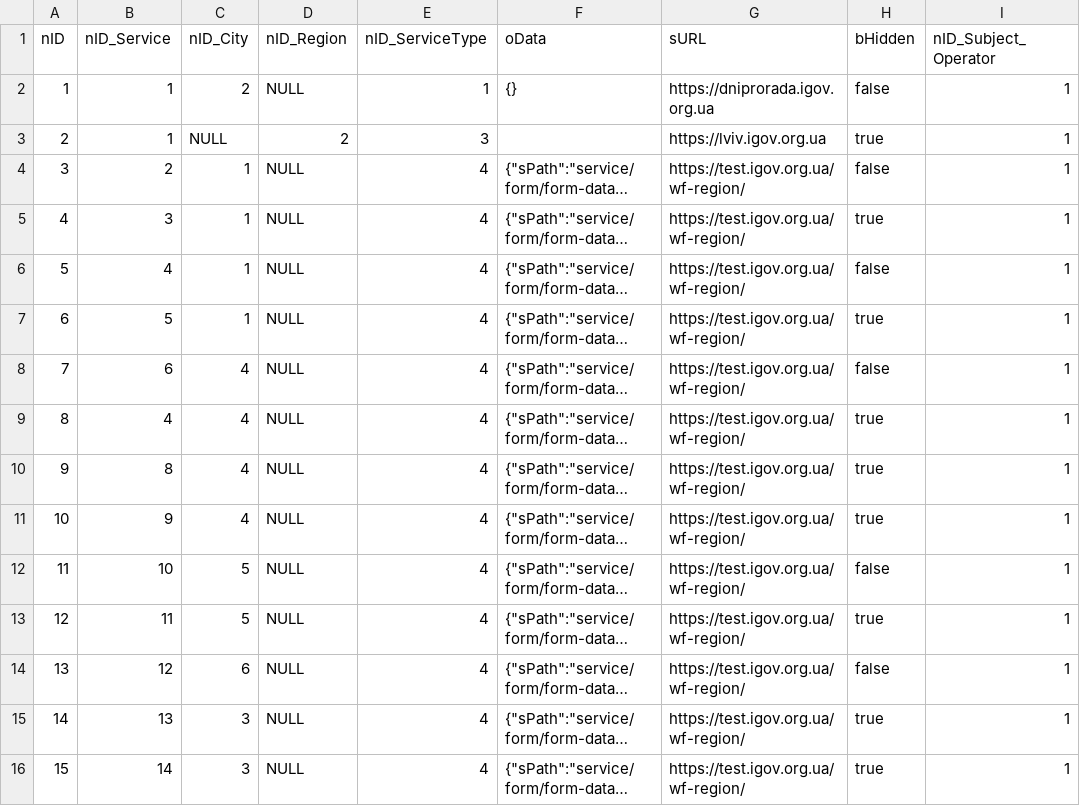
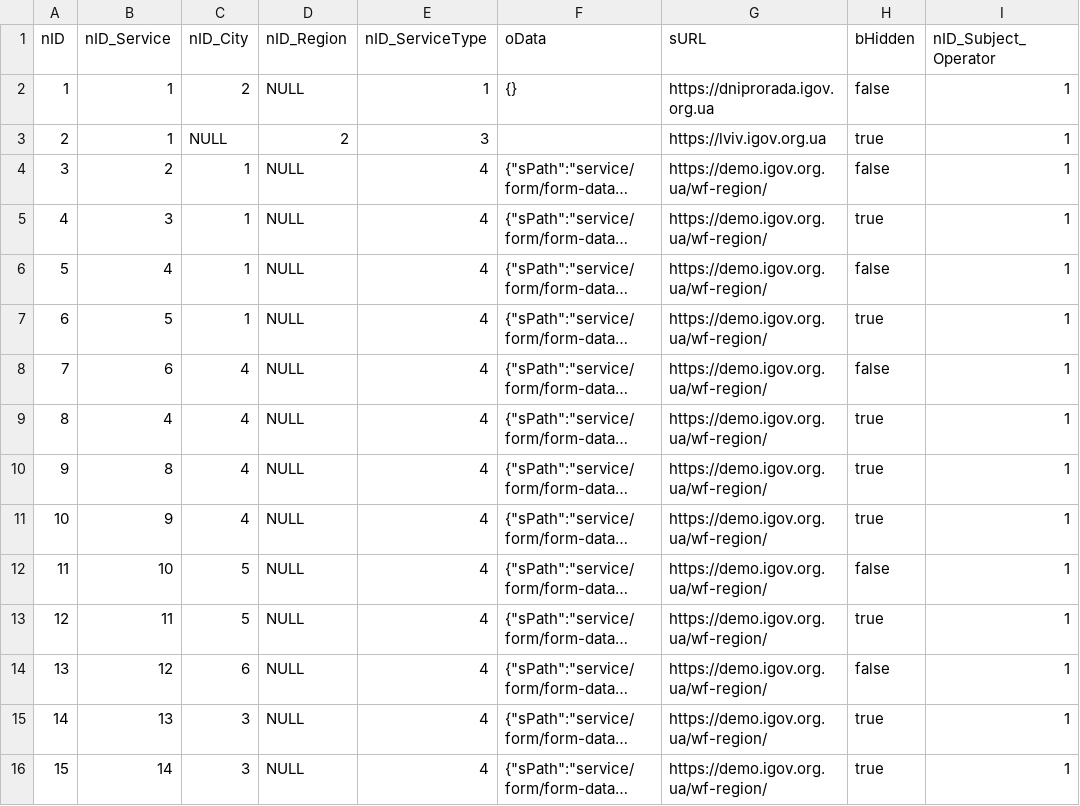
Before and after one commit to e-government-ua/_Kiev, a CSV file: wf-central/src/main/resources/data/prod/ServiceData.csv, drawn as a sheet; only a part is shown; long unchanged cells end in …; the diff covers the shown part only; the diff names each change by its address in the sheet, - before the commit and + after, or states it on an @@ line.

Commit message:
fix prod *.csv

```diff
--- a/wf-central/src/main/resources/data/prod/ServiceData.csv
+++ b/wf-central/src/main/resources/data/prod/ServiceData.csv
-G4:G16 (sURL): https://test.igov.org.ua/wf-region/
+G4:G16 (sURL): https://demo.igov.org.ua/wf-region/
```
Also changed, not shown: 13 edited cells elsewhere in this file, 1 other file.
